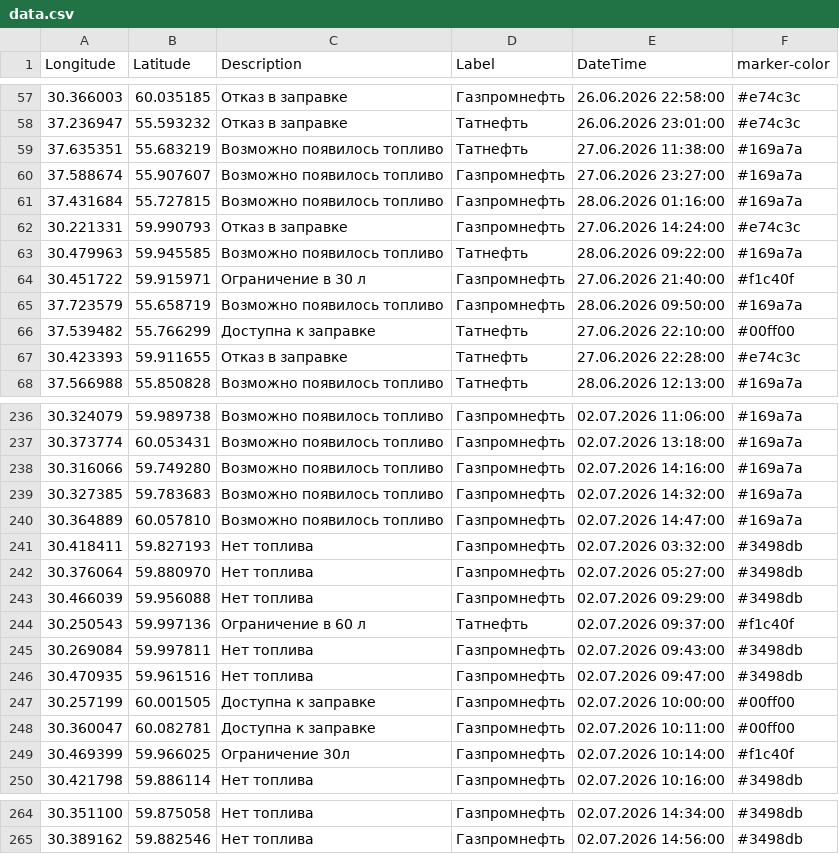
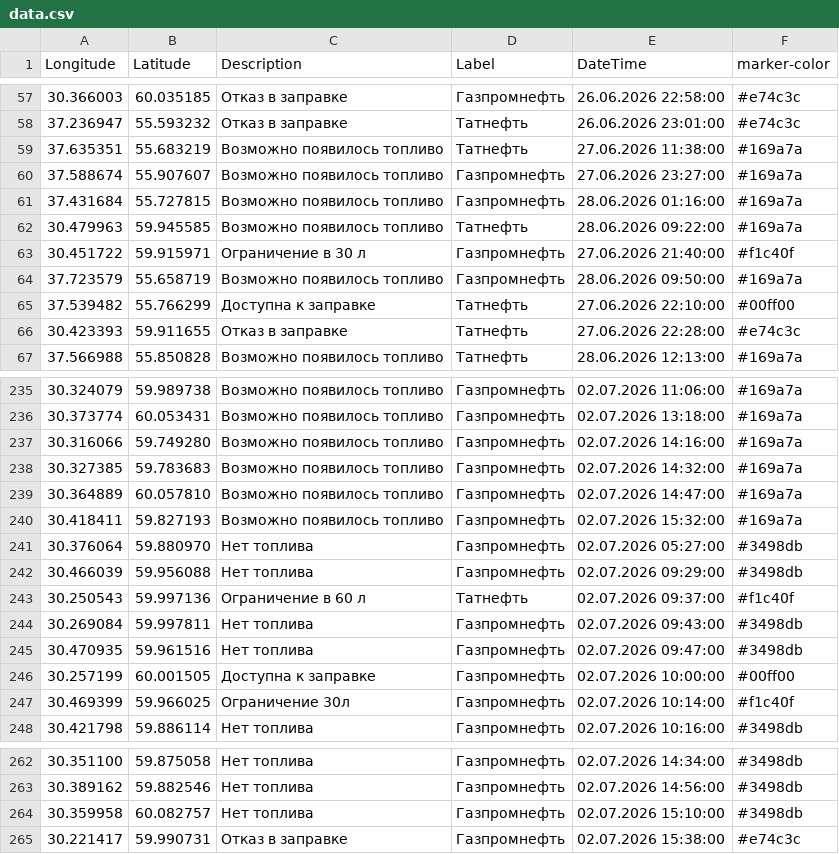
Before and after one commit to ProilKarpenko/Proil_AZS, a CSV file: data.csv, drawn as a sheet; only a part is shown, gaps mark what is left out.

Commit message:
Автоматическое обновление

```diff
--- a/data.csv
+++ b/data.csv
@@ -61,3 +61,2 @@ Longitude;Latitude;Description;Label;DateTime;marker-color
 37.431684;55.727815;Возможно появилось топливо;Газпромнефть ;28.06.2026 01:16:00;#169a7a
-30.221331;59.990793;Отказ в заправке;Газпромнефть ;27.06.2026 14:24:00;#e74c3c
 30.479963;59.945585;Возможно появилось топливо;Татнефть ;28.06.2026 09:22:00;#169a7a
@@ -240,3 +239,3 @@ Longitude;Latitude;Description;Label;DateTime;marker-color
 30.364889;60.057810;Возможно появилось топливо;Газпромнефть ;02.07.2026 14:47:00;#169a7a
-30.418411;59.827193;Нет топлива;Газпромнефть ;02.07.2026 03:32:00;#3498db
+30.418411;59.827193;Возможно появилось топливо;Газпромнефть ;02.07.2026 15:32:00;#169a7a
 30.376064;59.880970;Нет топлива;Газпромнефть ;02.07.2026 05:27:00;#3498db
@@ -247,3 +246,2 @@ Longitude;Latitude;Description;Label;DateTime;marker-color
 30.257199;60.001505;Доступна к заправке;Газпромнефть ;02.07.2026 10:00:00;#00ff00
-30.360047;60.082781;Доступна к заправке;Газпромнефть ;02.07.2026 10:11:00;#00ff00
 30.469399;59.966025;Ограничение 30л;Газпромнефть ;02.07.2026 10:14:00;#f1c40f
@@ -265 +263,3 @@ Longitude;Latitude;Description;Label;DateTime;marker-color
 30.389162;59.882546;Нет топлива;Газпромнефть ;02.07.2026 14:56:00;#3498db
+30.359958;60.082757;Нет топлива;Газпромнефть ;02.07.2026 15:10:00;#3498db
+30.221417;59.990731;Отказ в заправке;Газпромнефть ;02.07.2026 15:38:00;#e74c3c
```
